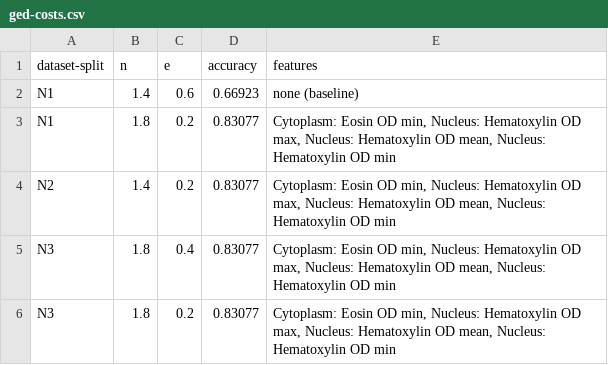
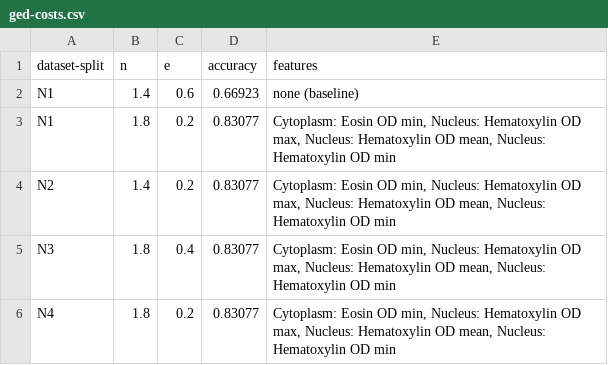
Before and after one commit to LindaSt/pT1-Gland-Graph-Dataset, a CSV file: ged-costs.csv, drawn as a sheet.

Commit message:
Update ged-costs.csv

```diff
--- a/ged-costs.csv
+++ b/ged-costs.csv
@@ -5,2 +5,2 @@ N2;1.4;0.2;0.83077;Cytoplasm: Eosin OD min, Nucleus: Hematoxylin OD max, Nucleus
 N3;1.8;0.4;0.83077;Cytoplasm: Eosin OD min, Nucleus: Hematoxylin OD max, Nucleus: Hematoxylin OD mean, Nucleus: Hematoxylin OD min
-N3;1.8;0.2;0.83077;Cytoplasm: Eosin OD min, Nucleus: Hematoxylin OD max, Nucleus: Hematoxylin OD mean, Nucleus: Hematoxylin OD min
+N4;1.8;0.2;0.83077;Cytoplasm: Eosin OD min, Nucleus: Hematoxylin OD max, Nucleus: Hematoxylin OD mean, Nucleus: Hematoxylin OD min
```
